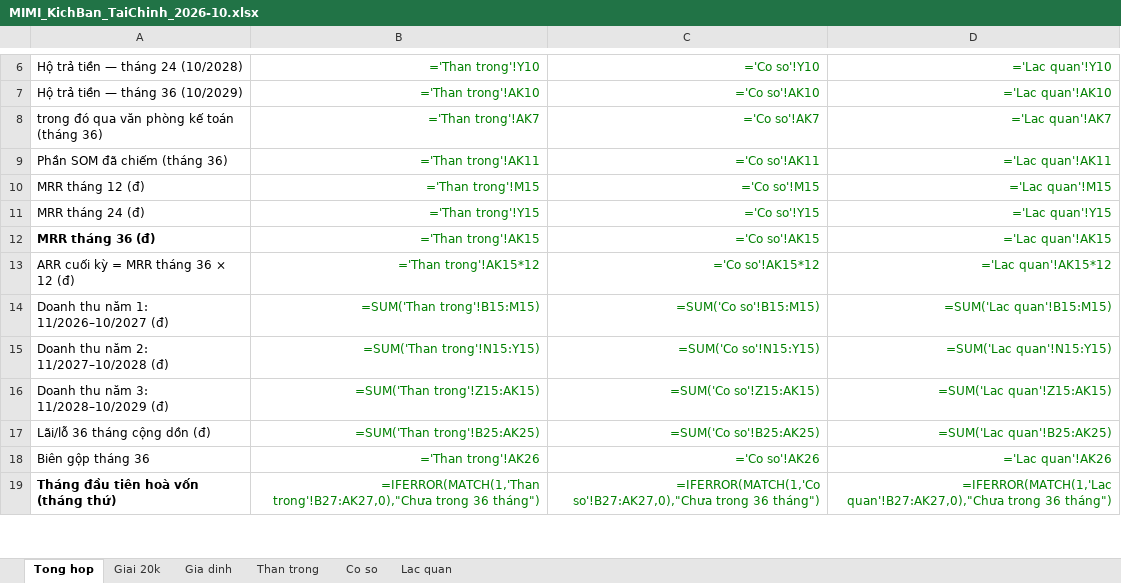
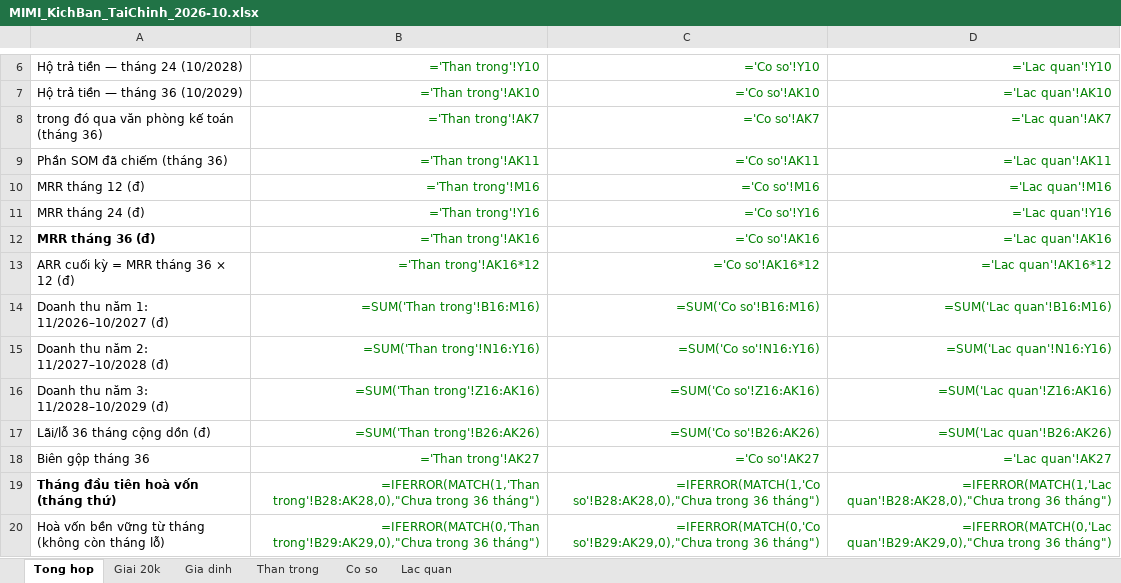
Before and after one commit to HENNISSYNAM/mimiwallet, an Excel workbook: docs/pitch/MIMI_KichBan_TaiChinh_2026-10.xlsx, sheet Tong hop, drawn as a sheet; only a part is shown, gaps mark what is left out; values as stored, in another font and other column widths than the file's, no borders; formulas without a stored value are shown as written; charts and pictures not drawn; the diff covers the shown part only; the diff names each change by its address in the sheet, - before the commit and + after, or states it on an @@ line.

```diff
--- a/docs/pitch/MIMI_KichBan_TaiChinh_2026-10.xlsx (sheet Tong hop)
+++ b/docs/pitch/MIMI_KichBan_TaiChinh_2026-10.xlsx (sheet Tong hop)
-B10: ='Than trong'!M15
+B10: ='Than trong'!M16
-C10: ='Co so'!M15
+C10: ='Co so'!M16
-D10: ='Lac quan'!M15
+D10: ='Lac quan'!M16
-B11: ='Than trong'!Y15
+B11: ='Than trong'!Y16
-C11: ='Co so'!Y15
+C11: ='Co so'!Y16
-D11: ='Lac quan'!Y15
+D11: ='Lac quan'!Y16
-B12: ='Than trong'!AK15
+B12: ='Than trong'!AK16
-C12: ='Co so'!AK15
+C12: ='Co so'!AK16
-D12: ='Lac quan'!AK15
+D12: ='Lac quan'!AK16
-B13: ='Than trong'!AK15*12
+B13: ='Than trong'!AK16*12
-C13: ='Co so'!AK15*12
+C13: ='Co so'!AK16*12
-D13: ='Lac quan'!AK15*12
+D13: ='Lac quan'!AK16*12
-B14: =SUM('Than trong'!B15:M15)
+B14: =SUM('Than trong'!B16:M16)
-C14: =SUM('Co so'!B15:M15)
+C14: =SUM('Co so'!B16:M16)
-D14: =SUM('Lac quan'!B15:M15)
+D14: =SUM('Lac quan'!B16:M16)
-B15: =SUM('Than trong'!N15:Y15)
+B15: =SUM('Than trong'!N16:Y16)
-C15: =SUM('Co so'!N15:Y15)
+C15: =SUM('Co so'!N16:Y16)
-D15: =SUM('Lac quan'!N15:Y15)
+D15: =SUM('Lac quan'!N16:Y16)
-B16: =SUM('Than trong'!Z15:AK15)
+B16: =SUM('Than trong'!Z16:AK16)
-C16: =SUM('Co so'!Z15:AK15)
+C16: =SUM('Co so'!Z16:AK16)
-D16: =SUM('Lac quan'!Z15:AK15)
+D16: =SUM('Lac quan'!Z16:AK16)
-B17: =SUM('Than trong'!B25:AK25)
+B17: =SUM('Than trong'!B26:AK26)
-C17: =SUM('Co so'!B25:AK25)
+C17: =SUM('Co so'!B26:AK26)
-D17: =SUM('Lac quan'!B25:AK25)
+D17: =SUM('Lac quan'!B26:AK26)
-B18: ='Than trong'!AK26
+B18: ='Than trong'!AK27
-C18: ='Co so'!AK26
+C18: ='Co so'!AK27
-D18: ='Lac quan'!AK26
+D18: ='Lac quan'!AK27
-B19: =IFERROR(MATCH(1,'Than trong'!B27:AK27,0),"Chưa trong 36…
+B19: =IFERROR(MATCH(1,'Than trong'!B28:AK28,0),"Chưa trong 36…
-C19: =IFERROR(MATCH(1,'Co so'!B27:AK27,0),"Chưa trong 36…
+C19: =IFERROR(MATCH(1,'Co so'!B28:AK28,0),"Chưa trong 36…
-D19: =IFERROR(MATCH(1,'Lac quan'!B27:AK27,0),"Chưa trong 36…
+D19: =IFERROR(MATCH(1,'Lac quan'!B28:AK28,0),"Chưa trong 36…
+row 20: Hoà vốn bền vững từ tháng (không còn tháng lỗ) | =IFERROR(MATCH(0,'Than trong'!B29:AK29,0),"Chưa trong 36 tháng") | =IFERROR(MATCH(0,'Co so'!B29:AK29,0),"Chưa trong 36 tháng") | =IFERROR(MATCH(0,'Lac quan'!B29:AK29,0),"Chưa trong 36 tháng")
```
Also changed, not shown: 120 edited cells elsewhere in this sheet, sheet Lac quan, sheet Co so, sheet Than trong, sheet Gia dinh, sheet Giai 20k, charts or pictures, 1 other file.
